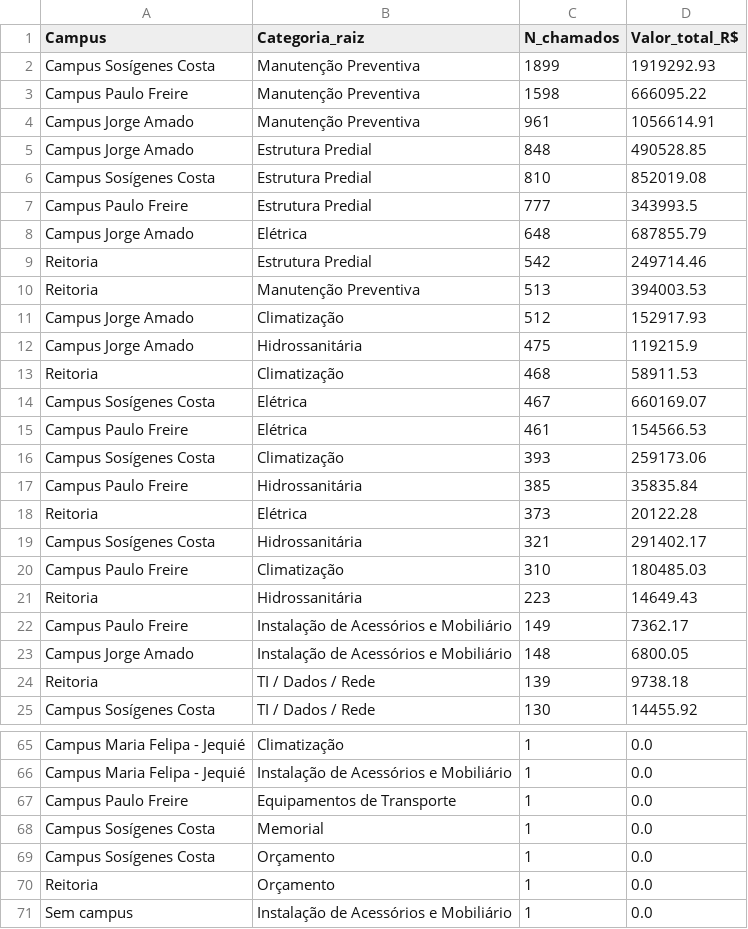
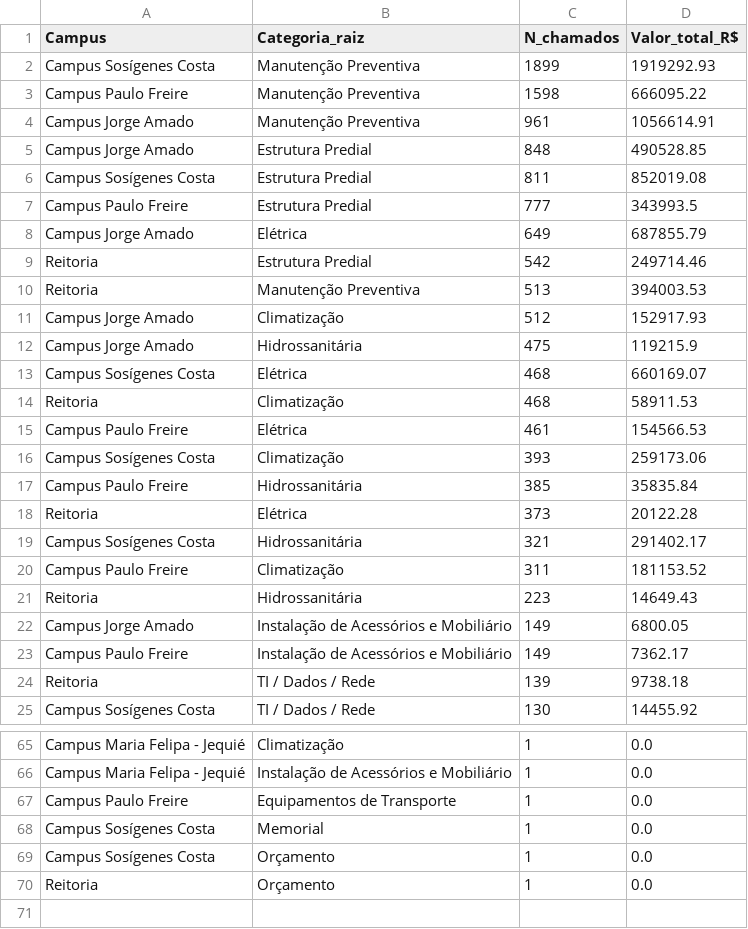
Before and after one commit to adinailson88/malha-estatisticas-associadas, a CSV file: dados_csv/matriz_campus_categoria.csv, drawn as a sheet; only a part is shown, gaps mark what is left out.

```diff
--- a/dados_csv/matriz_campus_categoria.csv
+++ b/dados_csv/matriz_campus_categoria.csv
@@ -5,5 +5,5 @@ Campus Jorge Amado,Manutenção Preventiva,961,1056614.91
 Campus Jorge Amado,Estrutura Predial,848,490528.85
-Campus Sosígenes Costa,Estrutura Predial,810,852019.08
+Campus Sosígenes Costa,Estrutura Predial,811,852019.08
 Campus Paulo Freire,Estrutura Predial,777,343993.5
-Campus Jorge Amado,Elétrica,648,687855.79
+Campus Jorge Amado,Elétrica,649,687855.79
 Reitoria,Estrutura Predial,542,249714.46
@@ -12,4 +12,4 @@ Campus Jorge Amado,Climatização,512,152917.93
 Campus Jorge Amado,Hidrossanitária,475,119215.9
+Campus Sosígenes Costa,Elétrica,468,660169.07
 Reitoria,Climatização,468,58911.53
-Campus Sosígenes Costa,Elétrica,467,660169.07
 Campus Paulo Freire,Elétrica,461,154566.53
@@ -19,6 +19,6 @@ Reitoria,Elétrica,373,20122.28
 Campus Sosígenes Costa,Hidrossanitária,321,291402.17
-Campus Paulo Freire,Climatização,310,180485.03
+Campus Paulo Freire,Climatização,311,181153.52
 Reitoria,Hidrossanitária,223,14649.43
+Campus Jorge Amado,Instalação de Acessórios e Mobiliário,149,6800.05
 Campus Paulo Freire,Instalação de Acessórios e Mobiliário,149,7362.17
-Campus Jorge Amado,Instalação de Acessórios e Mobiliário,148,6800.05
 Reitoria,TI / Dados / Rede,139,9738.18
@@ -70,2 +70 @@ Campus Sosígenes Costa,Orçamento,1,0.0
 Reitoria,Orçamento,1,0.0
-Sem campus,Instalação de Acessórios e Mobiliário,1,0.0
```
Also changed, not shown: dados_csv/ranking_campus.csv, dados_csv/ranking_categoria.csv, 16 other files.
